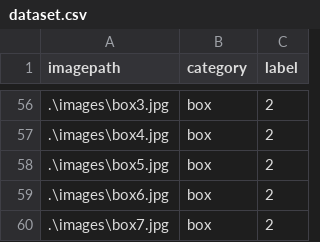
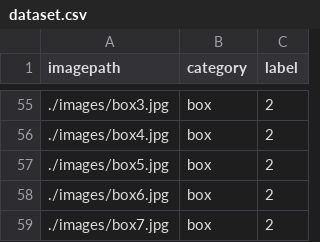
Before and after one commit to seanLindholm/Perception, a CSV file: src/ImageTracking/dataset.csv, drawn as a sheet; only a part is shown, gaps mark what is left out; the diff covers the shown part only.

```diff
--- a/src/ImageTracking/dataset.csv
+++ b/src/ImageTracking/dataset.csv
@@ -56,5 +55,5 @@ imagepath,category,label
-.\images\box3.jpg,box,2
-.\images\box4.jpg,box,2
-.\images\box5.jpg,box,2
-.\images\box6.jpg,box,2
-.\images\box7.jpg,box,2
+./images/box3.jpg,box,2
+./images/box4.jpg,box,2
+./images/box5.jpg,box,2
+./images/box6.jpg,box,2
+./images/box7.jpg,box,2
```
Also changed, not shown: 1 removed row and 53 edited cells elsewhere in this file.
